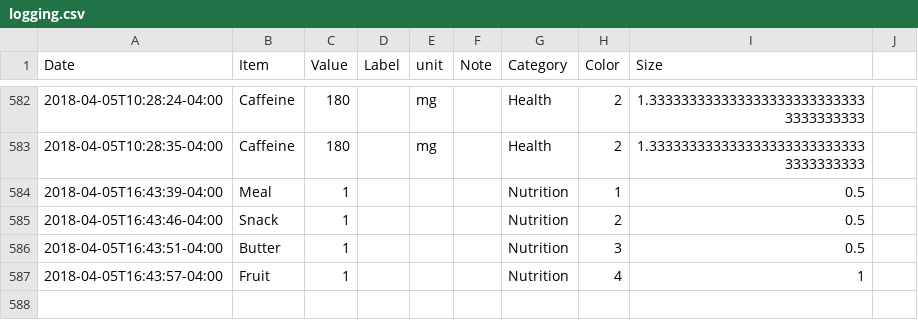
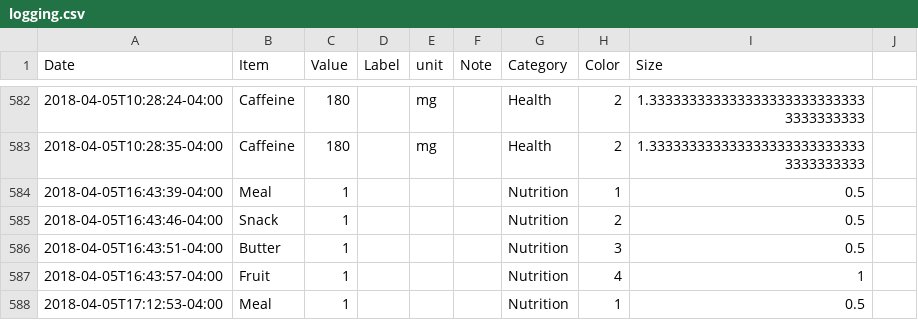
Before and after one commit to eschlaf2/quantifiedSelf, a CSV file: logging.csv, drawn as a sheet; only a part is shown, gaps mark what is left out.

Commit message:
updates

```diff
--- a/logging.csv
+++ b/logging.csv
@@ -587 +587,2 @@ Date,Item,Value,Label,unit,Note,Category,Color,Size
 2018-04-05T16:43:57-04:00,Fruit,1,,,,Nutrition,4,1
+2018-04-05T17:12:53-04:00,Meal,1,,,,Nutrition,1,0.5
```
